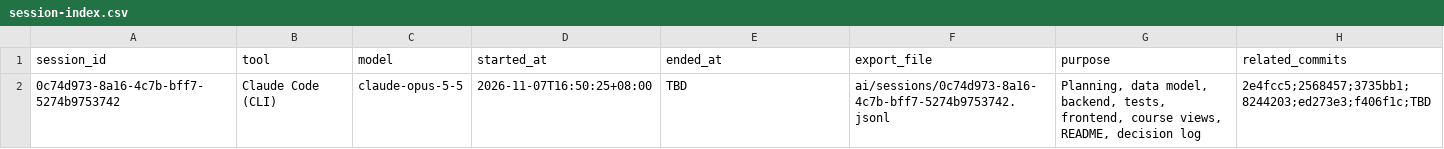
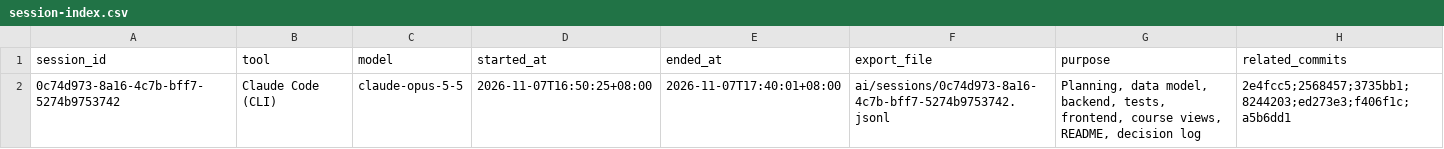
Before and after one commit to xzli8/oceanai, a CSV file: ai/session-index.csv, drawn as a sheet.

```diff
--- a/ai/session-index.csv
+++ b/ai/session-index.csv
@@ -1,2 +1,2 @@
 session_id,tool,model,started_at,ended_at,export_file,purpose,related_commits
-0c74d973-8a16-4c7b-bff7-5274b9753742,Claude Code (CLI),claude-opus-5-5,2026-11-07T16:50:25+08:00,TBD,ai/sessions/0c74d973-8a16-4c7b-bff7-5274b9753742.jsonl,"Planning, data model, backend, tests, frontend, course views, README, decision log",2e4fcc5;2568457;3735bb1;8244203;ed273e3;f406f1c;TBD
+0c74d973-8a16-4c7b-bff7-5274b9753742,Claude Code (CLI),claude-opus-5-5,2026-11-07T16:50:25+08:00,2026-11-07T17:40:01+08:00,ai/sessions/0c74d973-8a16-4c7b-bff7-5274b9753742.jsonl,"Planning, data model, backend, tests, frontend, course views, README, decision log",2e4fcc5;2568457;3735bb1;8244203;ed273e3;f406f1c;a5b6dd1
```
Also changed, not shown: 4 other files.
